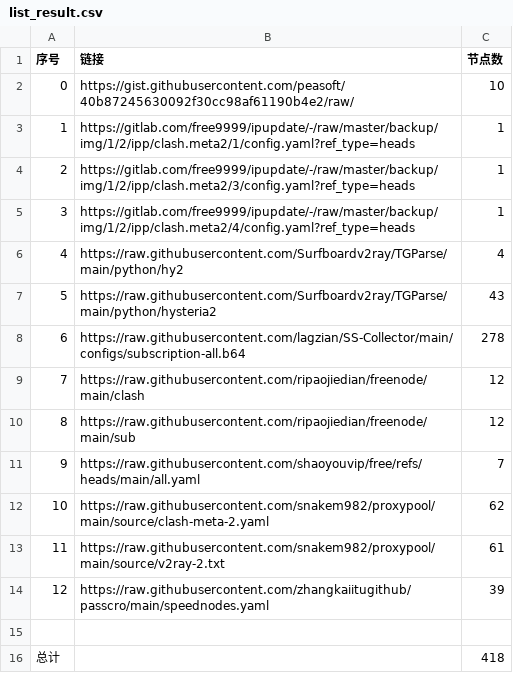
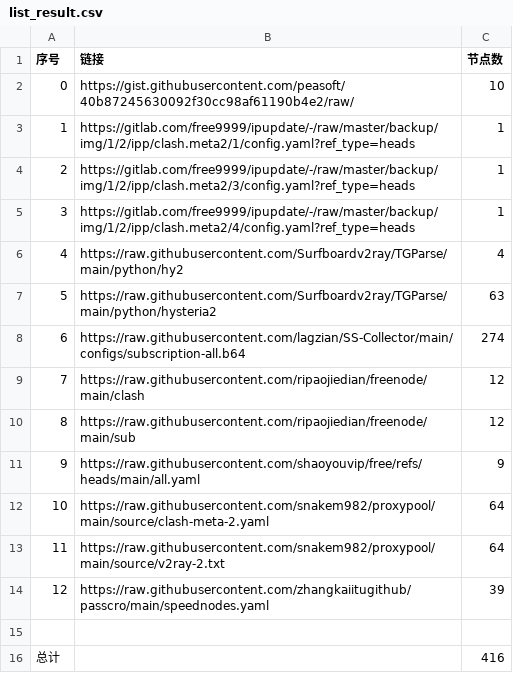
Before and after one commit to dannysl/peasoft-NoMoreWalls, a CSV file: list_result.csv, drawn as a sheet.

```diff
--- a/list_result.csv
+++ b/list_result.csv
@@ -6,11 +6,11 @@
 4,https://raw.githubusercontent.com/Surfboardv2ray/TGParse/main/python/hy2,4
-5,https://raw.githubusercontent.com/Surfboardv2ray/TGParse/main/python/hysteria2,43
-6,https://raw.githubusercontent.com/lagzian/SS-Collector/main/configs/subscription-all.b64,278
+5,https://raw.githubusercontent.com/Surfboardv2ray/TGParse/main/python/hysteria2,63
+6,https://raw.githubusercontent.com/lagzian/SS-Collector/main/configs/subscription-all.b64,274
 7,https://raw.githubusercontent.com/ripaojiedian/freenode/main/clash,12
 8,https://raw.githubusercontent.com/ripaojiedian/freenode/main/sub,12
-9,https://raw.githubusercontent.com/shaoyouvip/free/refs/heads/main/all.yaml,7
-10,https://raw.githubusercontent.com/snakem982/proxypool/main/source/clash-meta-2.yaml,62
-11,https://raw.githubusercontent.com/snakem982/proxypool/main/source/v2ray-2.txt,61
+9,https://raw.githubusercontent.com/shaoyouvip/free/refs/heads/main/all.yaml,9
+10,https://raw.githubusercontent.com/snakem982/proxypool/main/source/clash-meta-2.yaml,64
+11,https://raw.githubusercontent.com/snakem982/proxypool/main/source/v2ray-2.txt,64
 12,https://raw.githubusercontent.com/zhangkaiitugithub/passcro/main/speednodes.yaml,39
 
-总计,,418
+总计,,416
```
Also changed, not shown: 31 other files.
